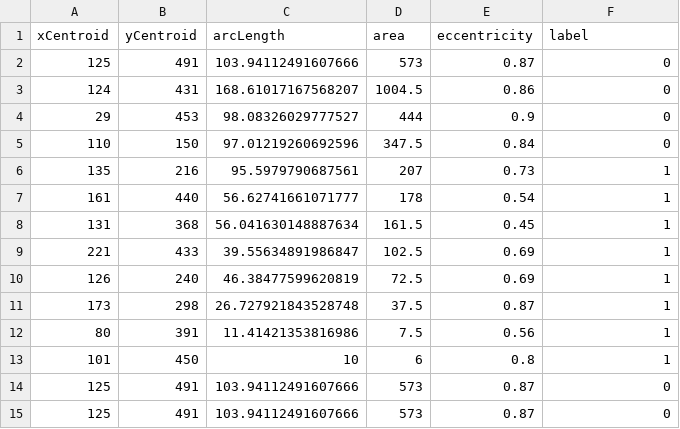
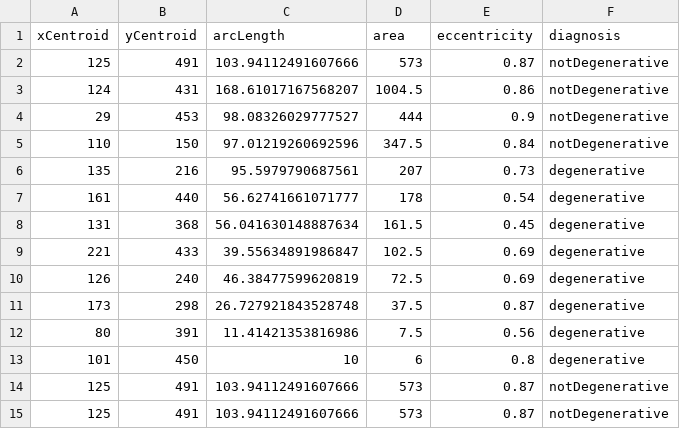
Before and after one commit to josemorista/bm-server, a CSV file: src/modules/exams/services/ClassifyAnomalieService/database.csv, drawn as a sheet.

```diff
--- a/src/modules/exams/services/ClassifyAnomalieService/database.csv
+++ b/src/modules/exams/services/ClassifyAnomalieService/database.csv
@@ -1,15 +1,15 @@
-xCentroid,yCentroid,arcLength,area,eccentricity,label
-125,491,103.94112491607666,573,0.87, 0
-124,431,168.61017167568207,1004.5,0.86, 0
-29,453,98.08326029777527,444,0.9, 0
-110,150,97.01219260692596,347.5,0.84, 0
-135,216,95.5979790687561,207,0.73, 1
-161,440,56.62741661071777,178,0.54, 1
-131,368,56.041630148887634,161.5,0.45, 1
-221,433,39.55634891986847,102.5,0.69, 1
-126,240,46.38477599620819,72.5,0.69, 1
-173,298,26.727921843528748,37.5,0.87, 1
-80,391,11.41421353816986,7.5,0.56, 1
-101,450,10,6,0.8, 1
-125,491,103.94112491607666,573,0.87, 0
-125,491,103.94112491607666,573,0.87, 0
+xCentroid,yCentroid,arcLength,area,eccentricity,diagnosis
+125,491,103.94112491607666,573,0.87,notDegenerative
+124,431,168.61017167568207,1004.5,0.86,notDegenerative
+29,453,98.08326029777527,444,0.9,notDegenerative
+110,150,97.01219260692596,347.5,0.84,notDegenerative
+135,216,95.5979790687561,207,0.73,degenerative
+161,440,56.62741661071777,178,0.54,degenerative
+131,368,56.041630148887634,161.5,0.45,degenerative
+221,433,39.55634891986847,102.5,0.69,degenerative
+126,240,46.38477599620819,72.5,0.69,degenerative
+173,298,26.727921843528748,37.5,0.87,degenerative
+80,391,11.41421353816986,7.5,0.56,degenerative
+101,450,10,6,0.8,degenerative
+125,491,103.94112491607666,573,0.87,notDegenerative
+125,491,103.94112491607666,573,0.87,notDegenerative
```
Also changed, not shown: 4 other files.
